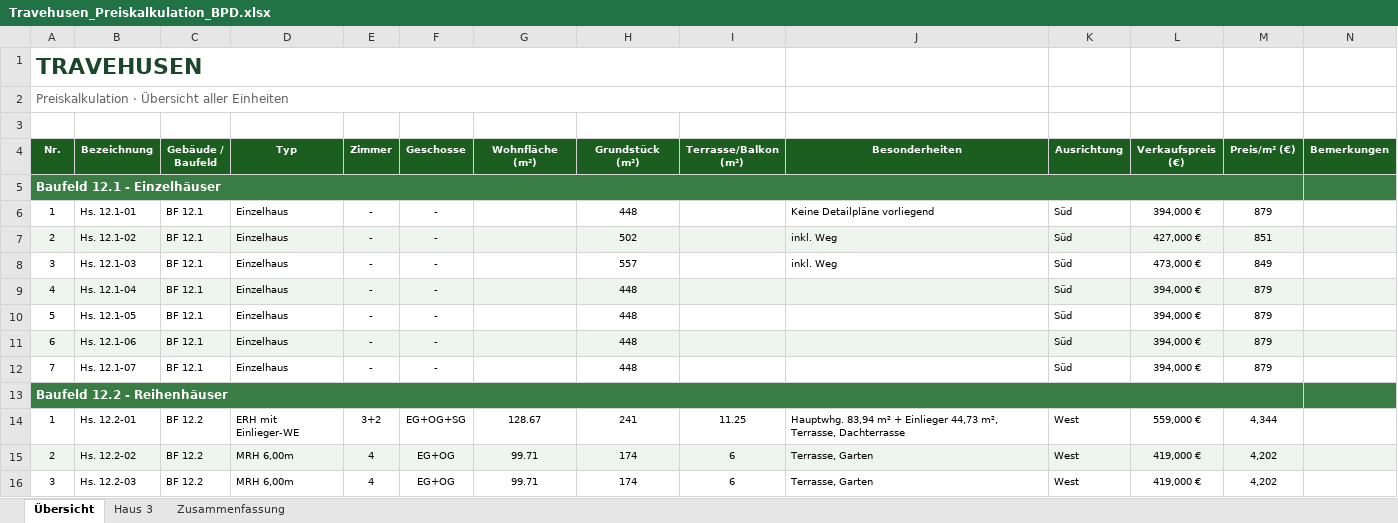
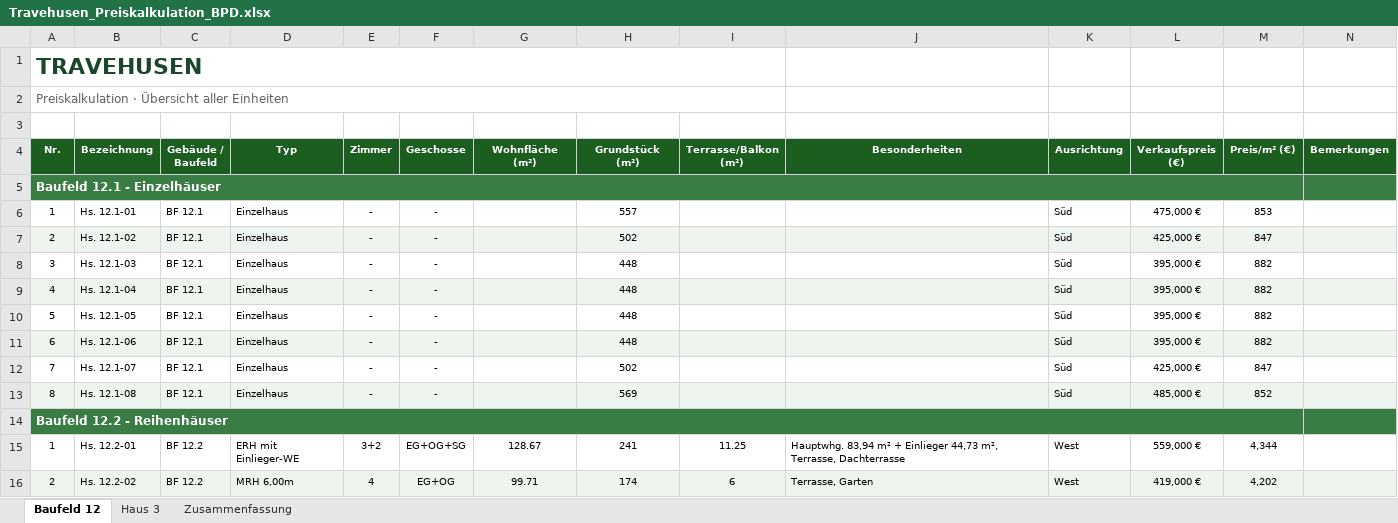
Before and after one commit to jannikmarcus-ops/travehusen, an Excel workbook: Travehusen_Preiskalkulation_BPD.xlsx, sheet Baufeld 12, drawn as a sheet; only a part is shown; the shorter side is filled out with more unchanged rows; values as stored, in another font and other column widths than the file's, no borders; charts and pictures not drawn; the diff names each change by its address in the sheet, - before the commit and + after, or states it on an @@ line.

```diff
--- a/Travehusen_Preiskalkulation_BPD.xlsx (sheet Baufeld 12)
+++ b/Travehusen_Preiskalkulation_BPD.xlsx (sheet Baufeld 12)
-sheet tab: Übersicht
+sheet tab: Baufeld 12
-H6 (Grundstück (m²)): 448
+H6 (Grundstück (m²)): 557
-J6 (Besonderheiten): Keine Detailpläne vorliegend
+J6 (Besonderheiten): (empty)
-L6 (Verkaufspreis (€)): 394,000 €
+L6 (Verkaufspreis (€)): 475,000 €
-M6 (Preis/m² (€)): 879
+M6 (Preis/m² (€)): 853
-J7:J8 (Besonderheiten): inkl. Weg
+J7:J8 (Besonderheiten): (empty)
-L7 (Verkaufspreis (€)): 427,000 €
+L7 (Verkaufspreis (€)): 425,000 €
-M7 (Preis/m² (€)): 851
+M7 (Preis/m² (€)): 847
-H8 (Grundstück (m²)): 557
+H8 (Grundstück (m²)): 448
-L8 (Verkaufspreis (€)): 473,000 €
+L8 (Verkaufspreis (€)): 395,000 €
-M8 (Preis/m² (€)): 849
+M8 (Preis/m² (€)): 882
-L9:L11 (Verkaufspreis (€)): 394,000 €
+L9:L11 (Verkaufspreis (€)): 395,000 €
-M9:M11 (Preis/m² (€)): 879
+M9:M11 (Preis/m² (€)): 882
-H12 (Grundstück (m²)): 448
+H12 (Grundstück (m²)): 502
-L12 (Verkaufspreis (€)): 394,000 €
+L12 (Verkaufspreis (€)): 425,000 €
-M12 (Preis/m² (€)): 879
+M12 (Preis/m² (€)): 847
+row 13: 8 | Hs. 12.1-08 | BF 12.1 | Einzelhaus | - | - |  | 569 |  |  | Süd | 485,000 € | 852
```
Also changed, not shown: sheet Haus 3, sheet Zusammenfassung, charts or pictures, 9 other files.
